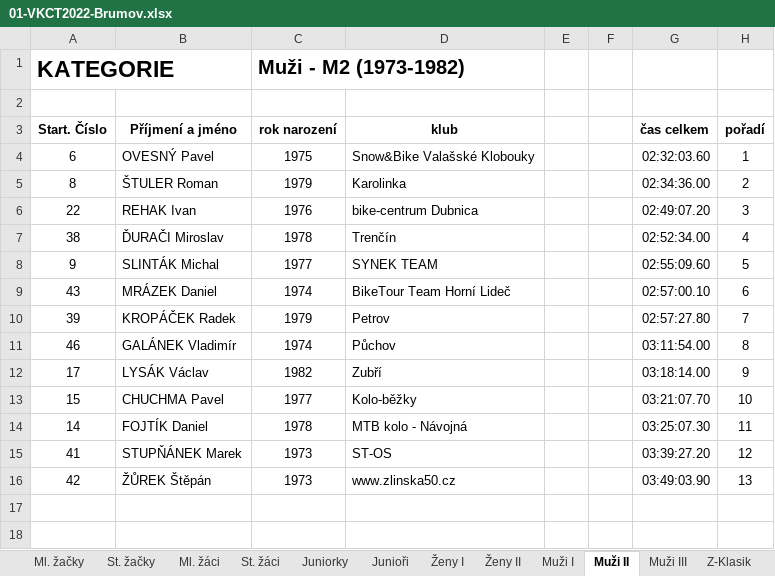
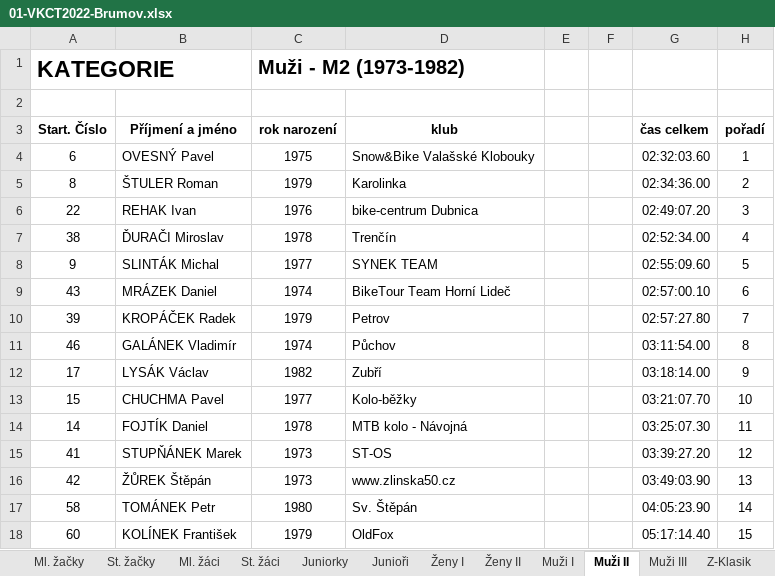
Before and after one commit to pavelchuchma/vkct, an Excel workbook: 2022/01-brumov/01-VKCT2022-Brumov.xlsx, sheet Muži II, drawn as a sheet; values as stored, in another font and other column widths than the file's, no borders; the diff names each change by its address in the sheet, - before the commit and + after, or states it on an @@ line.

```diff
--- a/2022/01-brumov/01-VKCT2022-Brumov.xlsx (sheet Muži II)
+++ b/2022/01-brumov/01-VKCT2022-Brumov.xlsx (sheet Muži II)
+row 17: 58 | TOMÁNEK Petr | 1980 | Sv. Štěpán |  |  | 04:05:23.90 | 14
+row 18: 60 | KOLÍNEK František | 1979 | OldFox |  |  | 05:17:14.40 | 15
```
Also changed, not shown: sheet Muži I, sheet Muži III, sheet Ženy II, sheet M-Klasik, sheet Předškoláci II, processor/config2022.xlsx.
